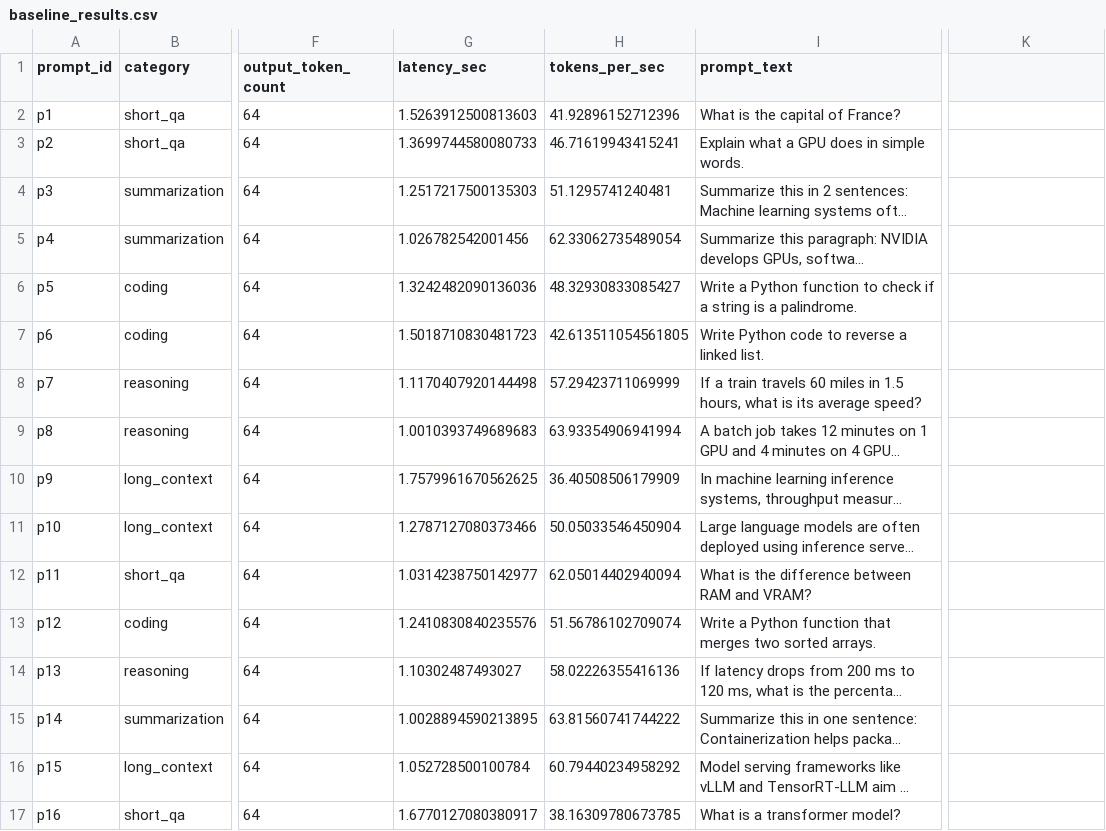
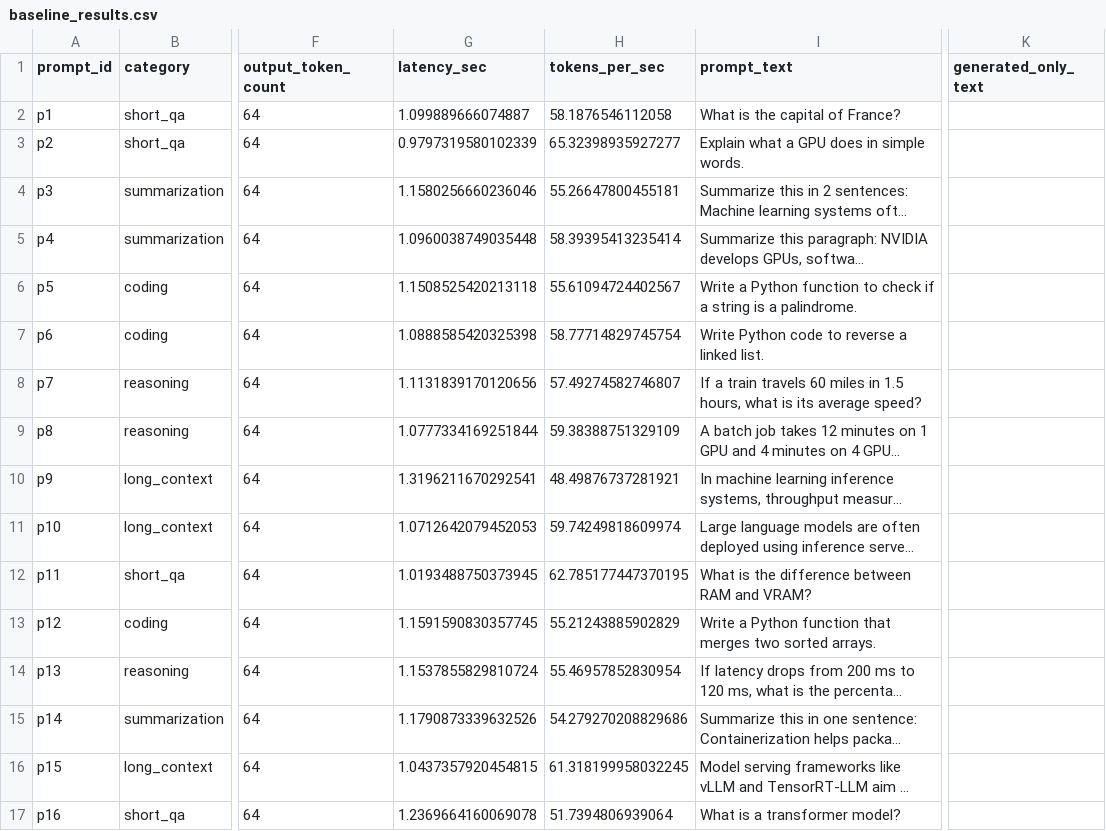
Before and after one commit to Swapnil99007/nvidia-llm-inference-bench, a CSV file: results/raw/baseline_results.csv, drawn as a sheet; only a part is shown, gaps mark what is left out; long unchanged cells end in …; the diff covers the shown part only; the diff names each change by its address in the sheet, - before the commit and + after, or states it on an @@ line.

Commit message:
Refine Phase 1 baseline output logging

```diff
--- a/results/raw/baseline_results.csv
+++ b/results/raw/baseline_results.csv
-K1: (empty)
+K1: generated_only_text
-G2 (latency_sec): 1.5263912500813603
+G2 (latency_sec): 1.099889666074887
-H2 (tokens_per_sec): 41.92896152712396
+H2 (tokens_per_sec): 58.1876546112058
-G3 (latency_sec): 1.3699744580080733
+G3 (latency_sec): 0.9797319580102339
-H3 (tokens_per_sec): 46.71619943415241
+H3 (tokens_per_sec): 65.32398935927277
-G4 (latency_sec): 1.2517217500135303
+G4 (latency_sec): 1.1580256660236046
-H4 (tokens_per_sec): 51.1295741240481
+H4 (tokens_per_sec): 55.26647800455181
-G5 (latency_sec): 1.026782542001456
+G5 (latency_sec): 1.0960038749035448
-H5 (tokens_per_sec): 62.33062735489054
+H5 (tokens_per_sec): 58.39395413235414
-G6 (latency_sec): 1.3242482090136036
+G6 (latency_sec): 1.1508525420213118
-H6 (tokens_per_sec): 48.32930833085427
+H6 (tokens_per_sec): 55.61094724402567
-G7 (latency_sec): 1.5018710830481723
+G7 (latency_sec): 1.0888585420325398
-H7 (tokens_per_sec): 42.613511054561805
+H7 (tokens_per_sec): 58.77714829745754
-G8 (latency_sec): 1.1170407920144498
+G8 (latency_sec): 1.1131839170120656
-H8 (tokens_per_sec): 57.29423711069999
+H8 (tokens_per_sec): 57.49274582746807
-G9 (latency_sec): 1.0010393749689683
+G9 (latency_sec): 1.0777334169251844
-H9 (tokens_per_sec): 63.93354906941994
+H9 (tokens_per_sec): 59.38388751329109
-G10 (latency_sec): 1.7579961670562625
+G10 (latency_sec): 1.3196211670292541
-H10 (tokens_per_sec): 36.40508506179909
+H10 (tokens_per_sec): 48.49876737281921
-G11 (latency_sec): 1.2787127080373466
+G11 (latency_sec): 1.0712642079452053
-H11 (tokens_per_sec): 50.05033546450904
+H11 (tokens_per_sec): 59.74249818609974
-G12 (latency_sec): 1.0314238750142977
+G12 (latency_sec): 1.0193488750373945
-H12 (tokens_per_sec): 62.05014402940094
+H12 (tokens_per_sec): 62.785177447370195
-G13 (latency_sec): 1.2410830840235576
+G13 (latency_sec): 1.1591590830357745
-H13 (tokens_per_sec): 51.56786102709074
+H13 (tokens_per_sec): 55.21243885902829
-G14 (latency_sec): 1.10302487493027
+G14 (latency_sec): 1.1537855829810724
-H14 (tokens_per_sec): 58.02226355416136
+H14 (tokens_per_sec): 55.46957852830954
-G15 (latency_sec): 1.0028894590213895
+G15 (latency_sec): 1.1790873339632526
-H15 (tokens_per_sec): 63.81560741744222
+H15 (tokens_per_sec): 54.279270208829686
-G16 (latency_sec): 1.052728500100784
+G16 (latency_sec): 1.0437357920454815
-H16 (tokens_per_sec): 60.79440234958292
+H16 (tokens_per_sec): 61.318199958032245
-G17 (latency_sec): 1.6770127080380917
+G17 (latency_sec): 1.2369664160069078
-H17 (tokens_per_sec): 38.16309780673785
+H17 (tokens_per_sec): 51.7394806939064
```
Also changed, not shown: 8 edited cells elsewhere in this file, 2 other files.
